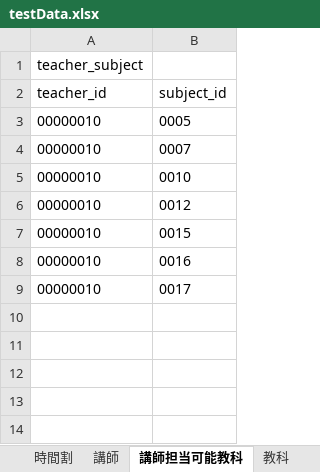
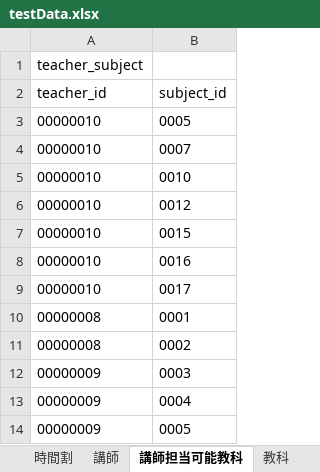
Before and after one commit to tamuten/jukuSystemFiles, an Excel workbook: testData.xlsx, sheet 講師担当可能教科, drawn as a sheet; values as stored, in another font and other column widths than the file's, no borders; the diff names each change by its address in the sheet, - before the commit and + after, or states it on an @@ line.

```diff
--- a/testData.xlsx (sheet 講師担当可能教科)
+++ b/testData.xlsx (sheet 講師担当可能教科)
+row 10: 00000008 | 0001
+row 11: 00000008 | 0002
+row 12: 00000009 | 0003
+row 13: 00000009 | 0004
+row 14: 00000009 | 0005
```
Also changed, not shown: sheet 生徒, sheet 講師, sheet 学年, 2 other files.
